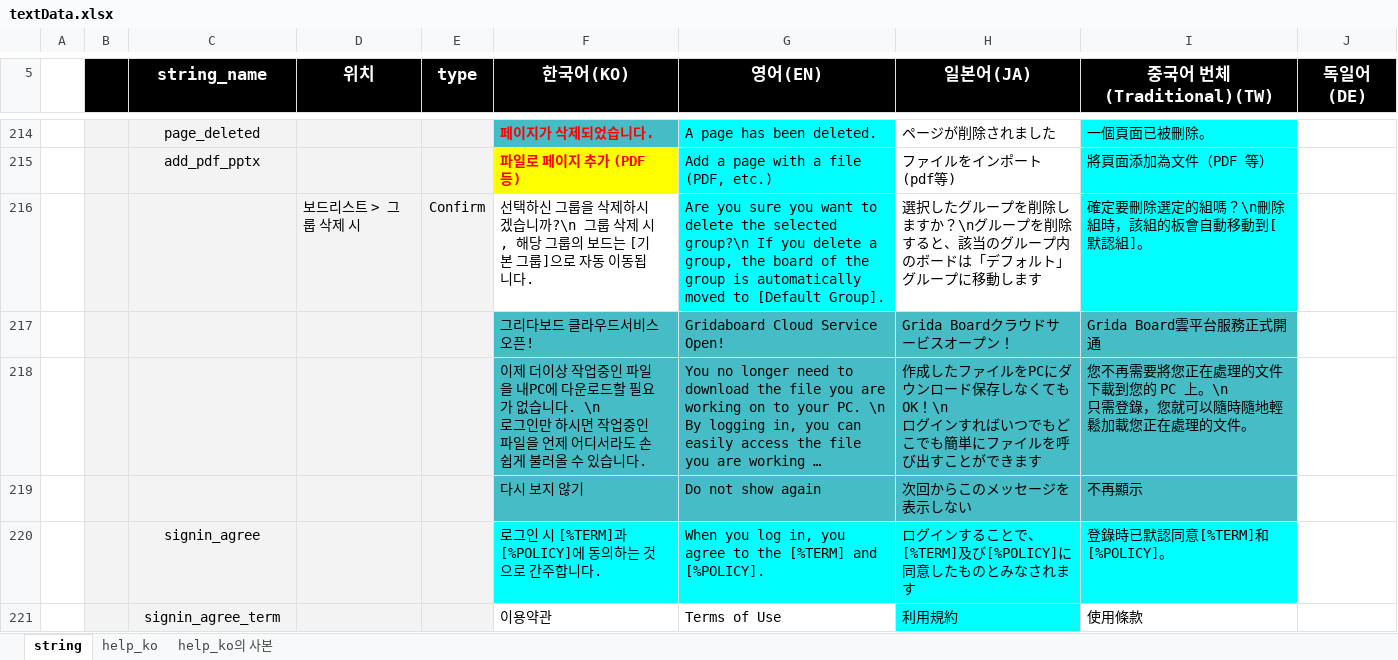
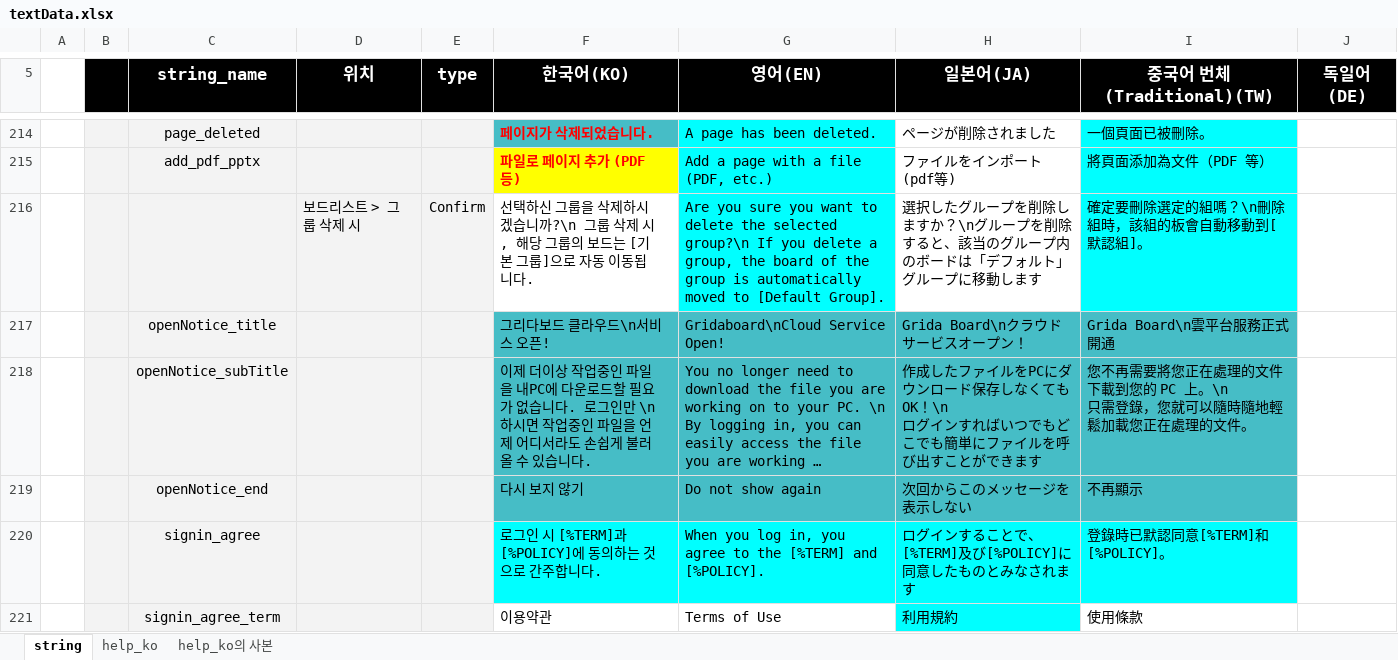
Before and after one commit to ImNoahDev/GridaBoard2, an Excel workbook: src/GridaBoard/language/textData.xlsx, sheet string, drawn as a sheet; only a part is shown, gaps mark what is left out; long unchanged cells end in …; values as stored, in another font and other column widths than the file's, no borders; charts and pictures not drawn; ↵ is a line break in a cell; the diff names each change by its address in the sheet, - before the commit and + after, or states it on an @@ line.

```diff
--- a/src/GridaBoard/language/textData.xlsx (sheet string)
+++ b/src/GridaBoard/language/textData.xlsx (sheet string)
-C217 (string_name): (empty)
+C217 (string_name): openNotice_title
-F217 (한국어(KO)): 그리다보드 클라우드서비스 오픈!
+F217 (한국어(KO)): 그리다보드 클라우드\n서비스 오픈!
-G217 (영어(EN)): Gridaboard Cloud Service Open!
+G217 (영어(EN)): Gridaboard\nCloud Service Open!
-H217 (일본어(JA)): Grida Boardクラウドサービスオープン！
+H217 (일본어(JA)): Grida Board\nクラウドサービスオープン！
-I217 (중국어 번체(Traditional)(TW)): Grida Board雲平台服務正式開通
+I217 (중국어 번체(Traditional)(TW)): Grida Board\n雲平台服務正式開通
-C218 (string_name): (empty)
+C218 (string_name): openNotice_subTitle
-F218 (한국어(KO)): …습니다. \n ↵ 로그인만 하시면…
+F218 (한국어(KO)): …습니다. 로그인만 \n하시면…
-C219 (string_name): (empty)
+C219 (string_name): openNotice_end
```
Also changed, not shown: sheet help_ko의 사본, 24 other files.
